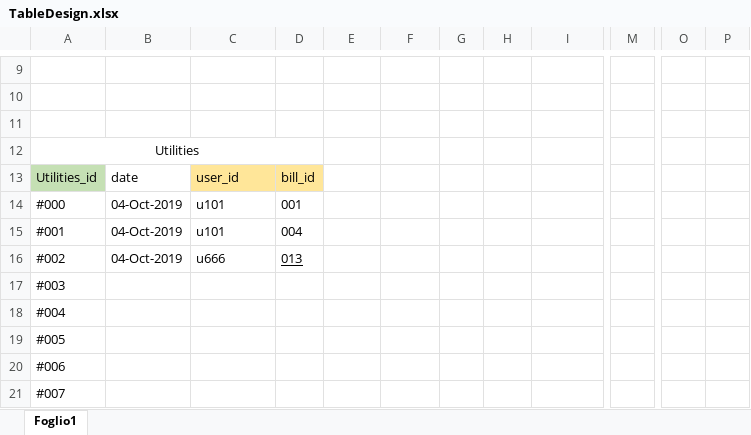
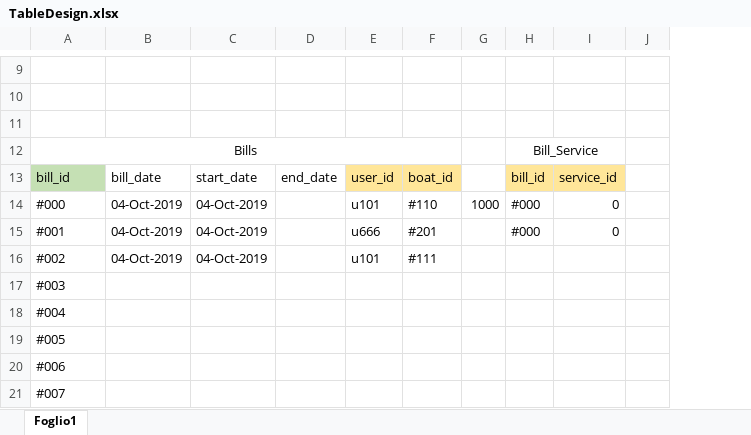
Before and after one commit to egalli64/Oved266Blue, an Excel workbook: TableDesign.xlsx, sheet Foglio1, drawn as a sheet; only a part is shown, gaps mark what is left out; values as stored, in another font and other column widths than the file's, no borders; removed rows and columns are numbered as before the commit, all else as after; rows hold the shown columns only; the diff covers the shown part only; the diff names each change by its address in the sheet, - before the commit and + after, or states it on an @@ line.

```diff
--- a/TableDesign.xlsx (sheet Foglio1)
+++ b/TableDesign.xlsx (sheet Foglio1)
-column D, rows 14-16: 001 | 004 | 013
+column D, empty
+column J, empty
-column M, empty
-column O, empty
-column P, empty
-row 12: Utilities
-row 13: Utilities_id | date | user_id | bill_id
+row 12: Bills |  |  |  |  |  |  | Bill_Service
+row 13: bill_id | bill_date | start_date | end_date | user_id | boat_id |  | bill_id | service_id
-C14:C15: u101
+C14:C15: 04-Oct-2019
-E14: (empty)
+E14: u101
-F14: (empty)
+F14: #110
-G14: (empty)
+G14: 1000
-H14:H15: (empty)
+H14:H15: #000
-I14:I15: (empty)
+I14:I15: 0
-E15: (empty)
+E15: u666
-F15: (empty)
+F15: #201
-C16: u666
+C16: 04-Oct-2019
-E16: (empty)
+E16: u101
-F16: (empty)
+F16: #111
```
Also changed, not shown: 1 added row, 1 removed row, 10 edited cells and cell formats elsewhere in this sheet, formulas that keep their value, 1 other file.
